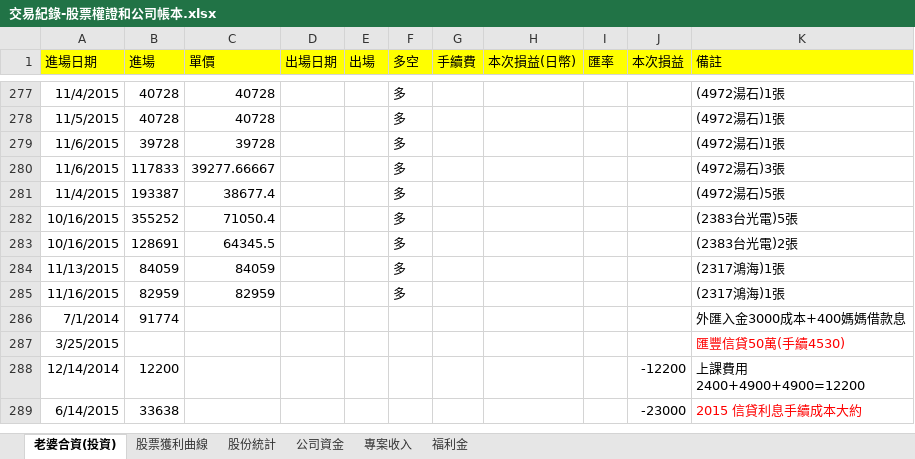
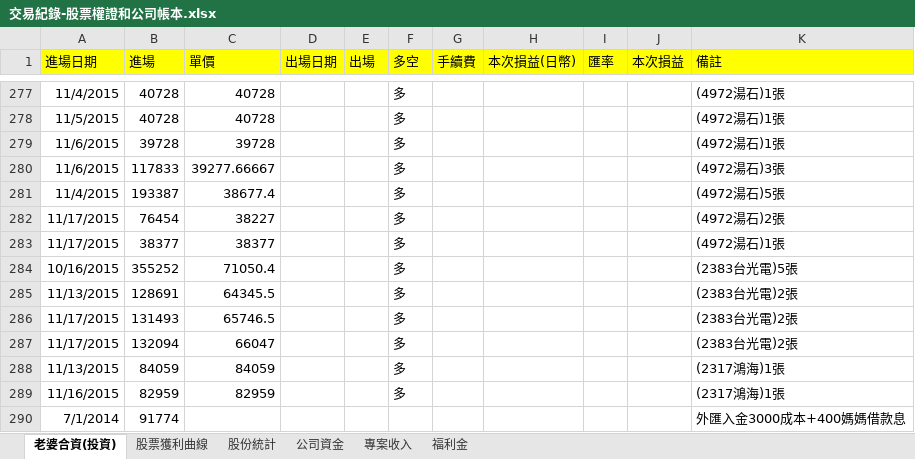
Before and after one commit to dada2cindy/tradeuse-dada2cindy, an Excel workbook: 交易紀錄/交易紀錄-股票權證和公司帳本.xlsx, sheet 老婆合資(投資), drawn as a sheet; only a part is shown, gaps mark what is left out; the shorter side is filled out with more unchanged rows; values as stored, in another font and other column widths than the file's, no borders; addresses are those after the commit; the diff names each change by its address in the sheet, - before the commit and + after, or states it on an @@ line.

Commit message:
update

```diff
--- a/交易紀錄/交易紀錄-股票權證和公司帳本.xlsx (sheet 老婆合資(投資))
+++ b/交易紀錄/交易紀錄-股票權證和公司帳本.xlsx (sheet 老婆合資(投資))
+row 282: 11/17/2015 | 76454 | 38227 |  |  | 多 |  |  |  |  | (4972湯石)2張
+row 283: 11/17/2015 | 38377 | 38377 |  |  | 多 |  |  |  |  | (4972湯石)1張
-A285 (進場日期): 10/16/2015
+A285 (進場日期): 11/13/2015
+row 286: 11/17/2015 | 131493 | 65746.5 |  |  | 多 |  |  |  |  | (2383台光電)2張
+row 287: 11/17/2015 | 132094 | 66047 |  |  | 多 |  |  |  |  | (2383台光電)2張
```
Also changed, not shown: formulas that keep their value, charts or pictures.
